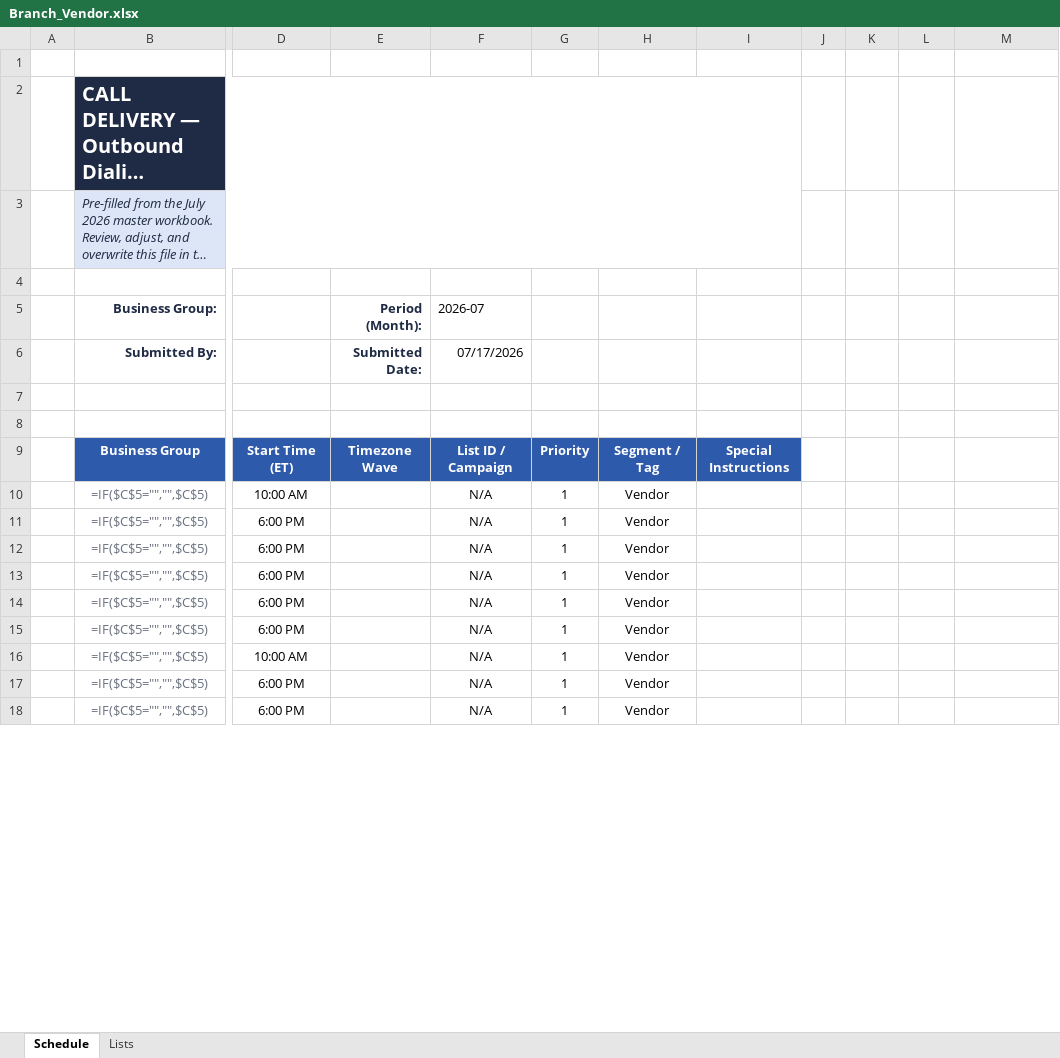
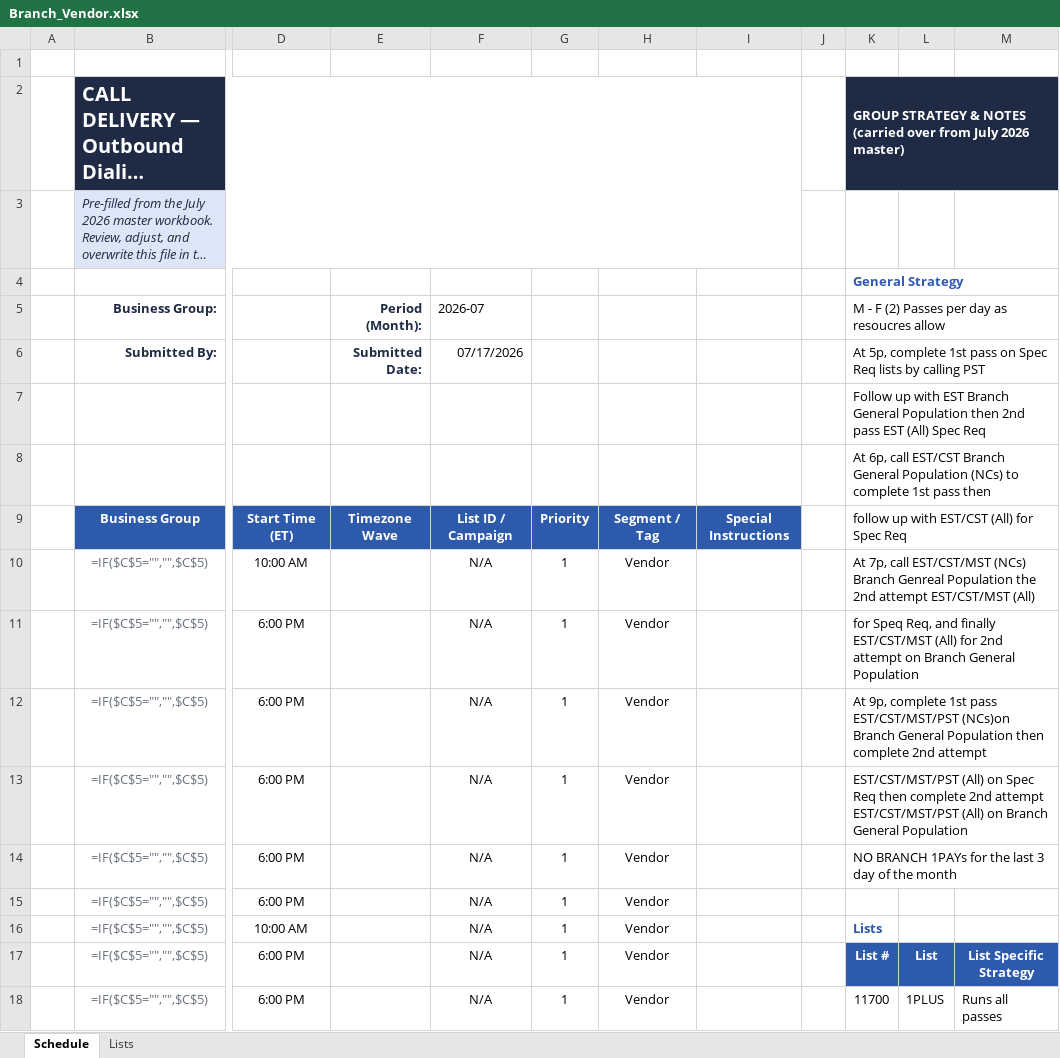
Before and after one commit to hubertjeanlouisjr-web/mygamemystory, an Excel workbook: call-delivery/intake/2026-07/Branch_Vendor.xlsx, sheet Schedule, drawn as a sheet; only a part is shown, gaps mark what is left out; long unchanged cells end in …; values as stored, in another font and other column widths than the file's, no borders; formulas without a stored value are shown as written; table styles not drawn; the diff covers the shown part only; the diff names each change by its address in the sheet, - before the commit and + after, or states it on an @@ line.

```diff
--- a/call-delivery/intake/2026-07/Branch_Vendor.xlsx (sheet Schedule)
+++ b/call-delivery/intake/2026-07/Branch_Vendor.xlsx (sheet Schedule)
-K2: (empty)
+K2: GROUP STRATEGY & NOTES (carried over from July 2026 master)
-K2 fill: none
+K2 fill: #1F2A44
+K2:M2 merged
-K4: (empty)
+K4: General Strategy
+K4:M4 merged
-K5: (empty)
+K5: M - F (2) Passes per day as resoucres allow
+K5:M5 merged
-K6: (empty)
+K6: At 5p, complete 1st pass on Spec Req lists by calling PST
+K6:M6 merged
-K7: (empty)
+K7: Follow up with EST Branch General Population then 2nd pass EST (All) Spec Req
+K7:M7 merged
-K8: (empty)
+K8: At 6p, call EST/CST Branch General Population (NCs) to complete 1st pass then
+K8:M8 merged
-K9: (empty)
+K9: follow up with EST/CST (All) for Spec Req
+K9:M9 merged
-K10: (empty)
+K10: At 7p, call EST/CST/MST (NCs) Branch Genreal Population the 2nd attempt EST/CST/MST (All)
+K10:M10 merged
-K11: (empty)
+K11: for Speq Req, and finally EST/CST/MST (All) for 2nd attempt on Branch General Population
+K11:M11 merged
-K12: (empty)
+K12: At 9p, complete 1st pass EST/CST/MST/PST (NCs)on Branch General Population then complete 2nd attempt
+K12:M12 merged
-K13: (empty)
+K13: EST/CST/MST/PST (All) on Spec Req then complete 2nd attempt EST/CST/MST/PST (All) on Branch General Population
+K13:M13 merged
-K14: (empty)
+K14: NO BRANCH 1PAYs for the last 3 day of the month
+K14:M14 merged
-K16: (empty)
+K16: Lists
-K17: (empty)
+K17: List #
-K17:M17 fill: none
+K17:M17 fill: #2E5AAC
-L17: (empty)
+L17: List
-M17: (empty)
+M17: List Specific Strategy
-K18: (empty)
+K18: 11700
-L18: (empty)
+L18: 1PLUS
-M18: (empty)
+M18: Runs all passes
```
Also changed, not shown: 3 edited cells elsewhere in this sheet, call-delivery/intake/2026-07/Auto.xlsx, call-delivery/intake/2026-07/BE.xlsx, 6 other files.
